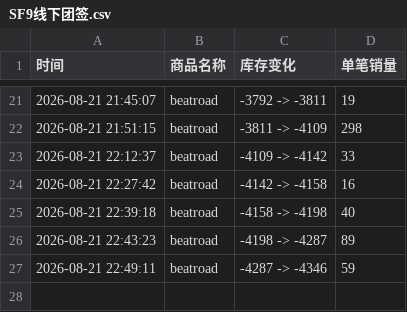
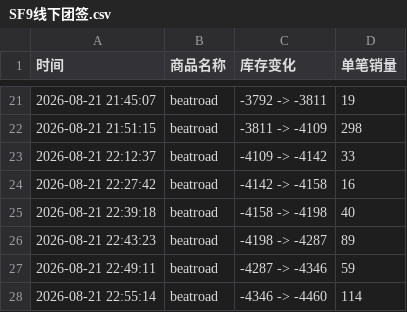
Before and after one commit to Juineii/sf9_br0821, a CSV file: SF9线下团签.csv, drawn as a sheet; only a part is shown, gaps mark what is left out; the diff names each change by its address in the sheet, - before the commit and + after, or states it on an @@ line.

Commit message:
自动更新数据 2026-08-21 22:55:45

```diff
--- a/SF9线下团签.csv
+++ b/SF9线下团签.csv
+row 28: 2026-08-21 22:55:14 | beatroad | -4346 -> -4460 | 114
```
